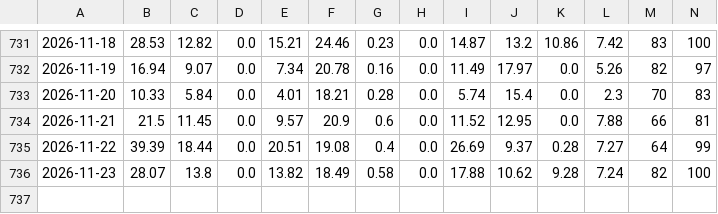
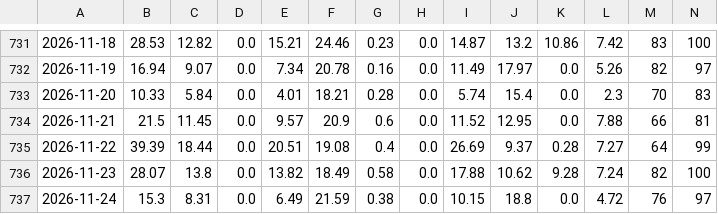
Before and after one commit to tsaitzuchien-star/Haochen-Solar-Dashboard, a CSV file: data/daily.csv, drawn as a sheet; only a part is shown, gaps mark what is left out; rows hold the shown columns only; the diff names each change by its address in the sheet, - before the commit and + after, or states it on an @@ line.

```diff
--- a/data/daily.csv
+++ b/data/daily.csv
+row 737: 2026-11-24 | 15.3 | 8.31 | 0.0 | 6.49 | 21.59 | 0.38 | 0.0 | 10.15 | 18.8 | 0.0 | 4.72 | 76 | 97
```
